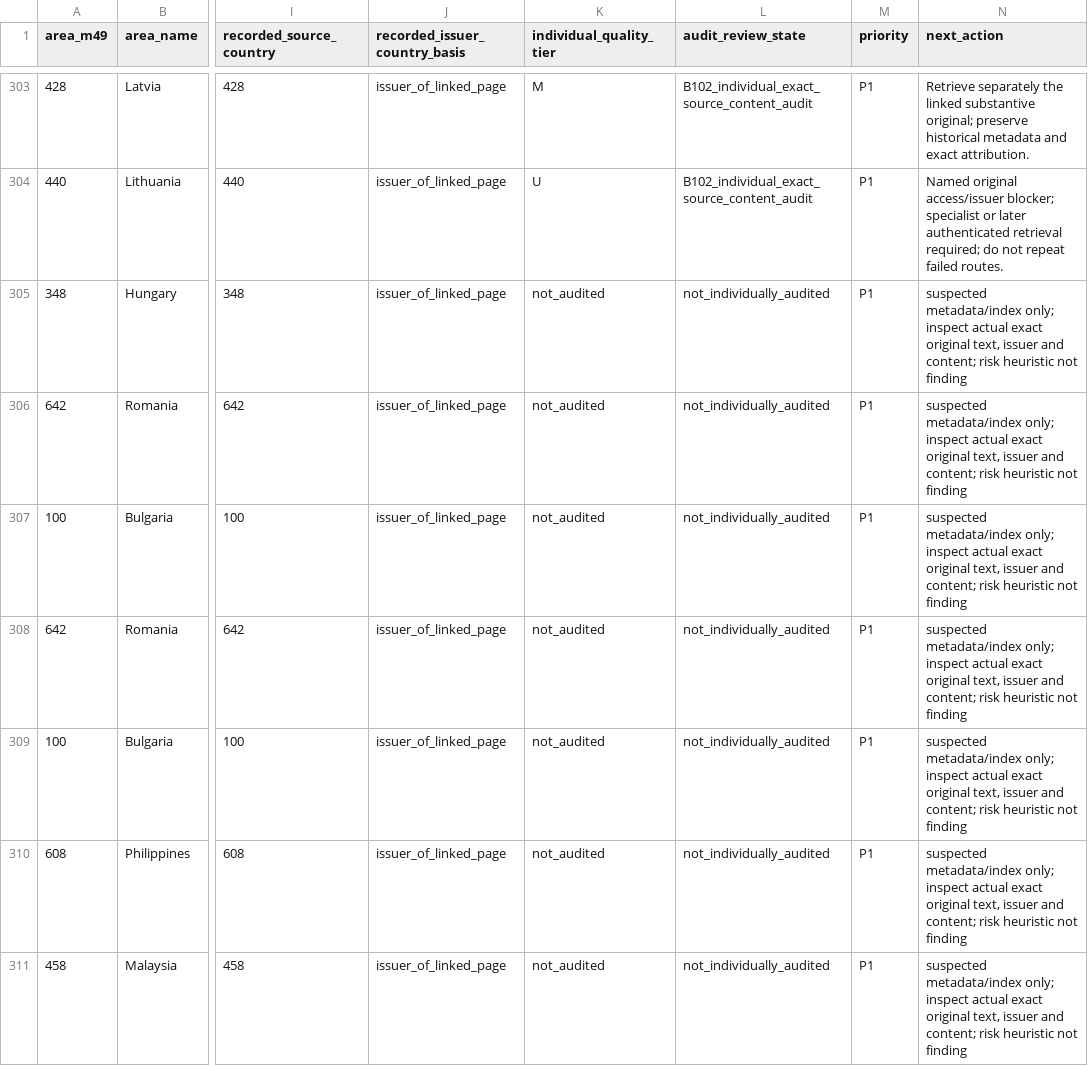
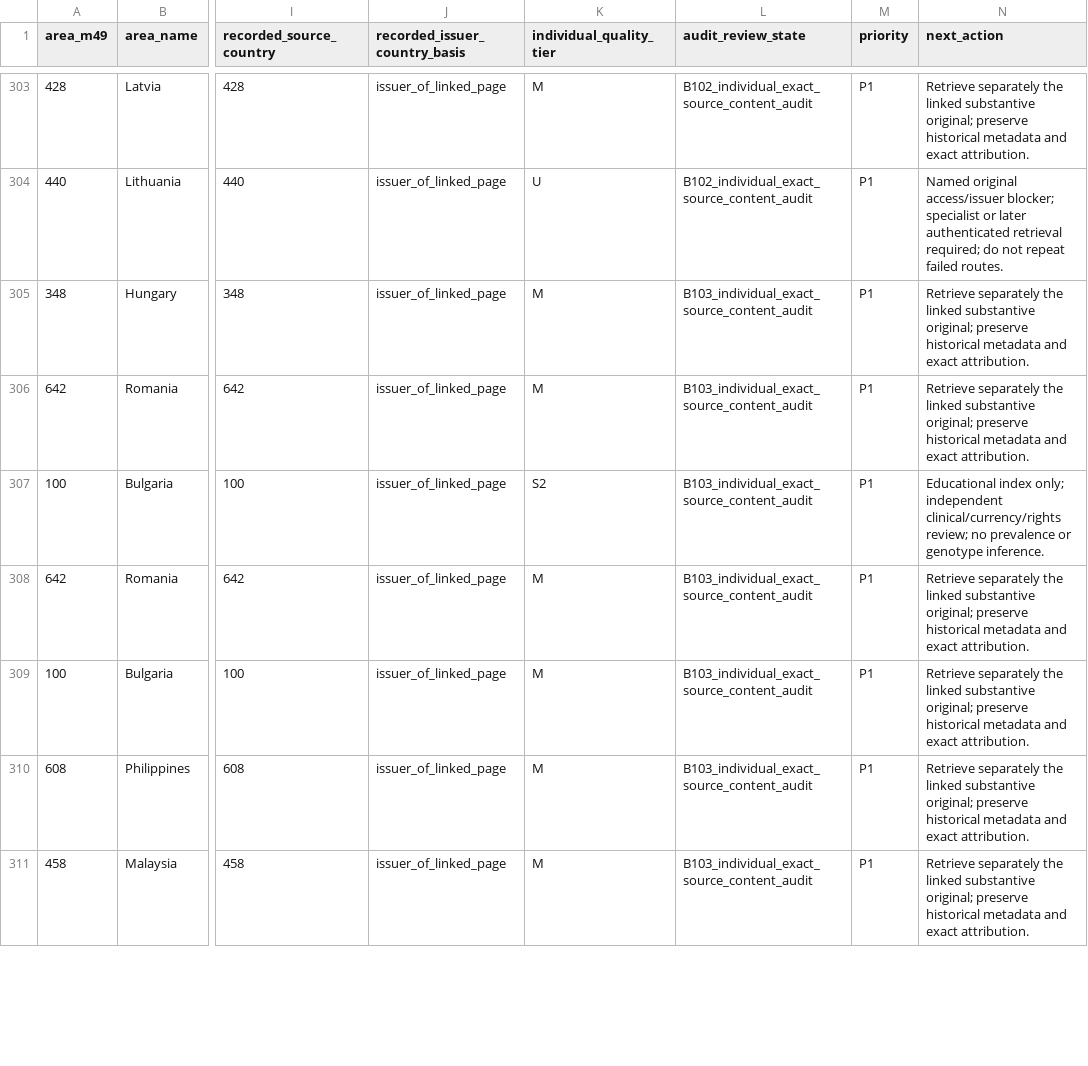
Before and after one commit to PortalHunter/Ethnicy-Based-Optimal-Weight, a CSV file: docs/atlas/handoffs/team-b/data/source_quality_worklist.csv, drawn as a sheet; only a part is shown, gaps mark what is left out; the diff covers the shown part only; the diff names each change by its address in the sheet, - before the commit and + after, or states it on an @@ line.

```diff
--- a/docs/atlas/handoffs/team-b/data/source_quality_worklist.csv
+++ b/docs/atlas/handoffs/team-b/data/source_quality_worklist.csv
-K305:K306 (individual_quality_tier): not_audited
+K305:K306 (individual_quality_tier): M
-L305:L311 (audit_review_state): not_individually_audited
+L305:L311 (audit_review_state): B103_individual_exact_source_content_audit
-N305:N306 (next_action): suspected metadata/index only; inspect actual exact original text, issuer and content; risk heuristic not finding
+N305:N306 (next_action): Retrieve separately the linked substantive original; preserve historical metadata and exact attribution.
-K307 (individual_quality_tier): not_audited
+K307 (individual_quality_tier): S2
-N307 (next_action): suspected metadata/index only; inspect actual exact original text, issuer and content; risk heuristic not finding
+N307 (next_action): Educational index only; independent clinical/currency/rights review; no prevalence or genotype inference.
-K308:K311 (individual_quality_tier): not_audited
+K308:K311 (individual_quality_tier): M
-N308:N311 (next_action): suspected metadata/index only; inspect actual exact original text, issuer and content; risk heuristic not finding
+N308:N311 (next_action): Retrieve separately the linked substantive original; preserve historical metadata and exact attribution.
```
Also changed, not shown: 159 edited cells elsewhere in this file, docs/atlas/handoffs/team-b/data/consolidated_cell_inventory.csv, 5 other files.
